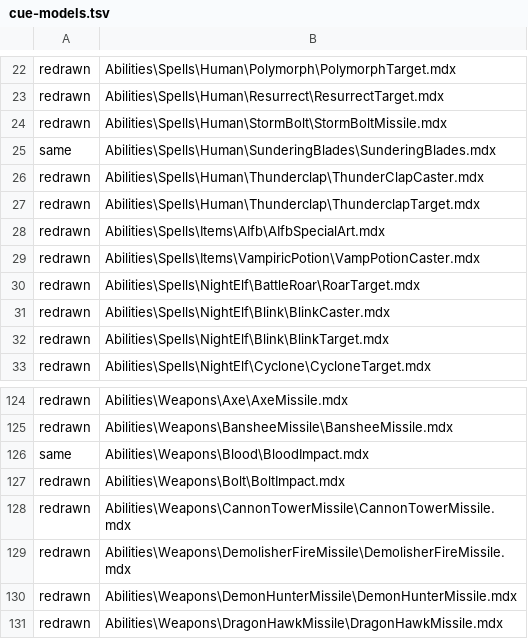
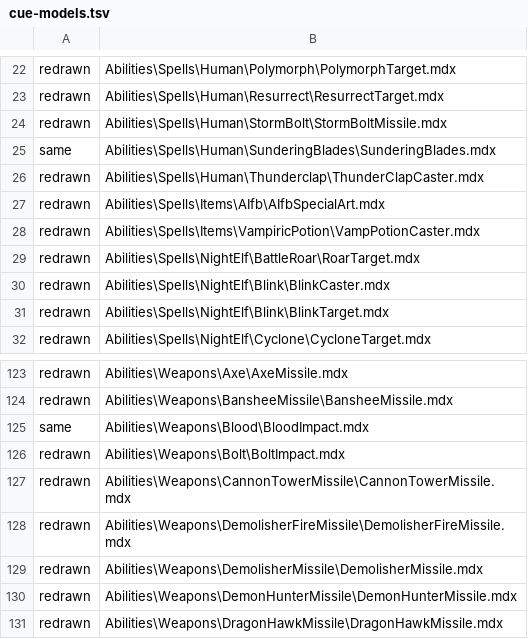
Before and after one commit to tompassarelli/makgora, a TSV file: ts/scripts/wisp/cue-models.tsv, drawn as a sheet; only a part is shown, gaps mark what is left out.

```diff
--- a/ts/scripts/wisp/cue-models.tsv
+++ b/ts/scripts/wisp/cue-models.tsv
@@ -26,3 +26,2 @@ same	Abilities\Spells\Human\SunderingBlades\SunderingBlades.mdx
 redrawn	Abilities\Spells\Human\Thunderclap\ThunderClapCaster.mdx
-redrawn	Abilities\Spells\Human\Thunderclap\ThunderclapTarget.mdx
 redrawn	Abilities\Spells\Items\AIfb\AIfbSpecialArt.mdx
@@ -129,2 +128,3 @@ redrawn	Abilities\Weapons\CannonTowerMissile\CannonTowerMissile.mdx
 redrawn	Abilities\Weapons\DemolisherFireMissile\DemolisherFireMissile.mdx
+redrawn	Abilities\Weapons\DemolisherMissile\DemolisherMissile.mdx
 redrawn	Abilities\Weapons\DemonHunterMissile\DemonHunterMissile.mdx
```
Also changed, not shown: 8 other files.
